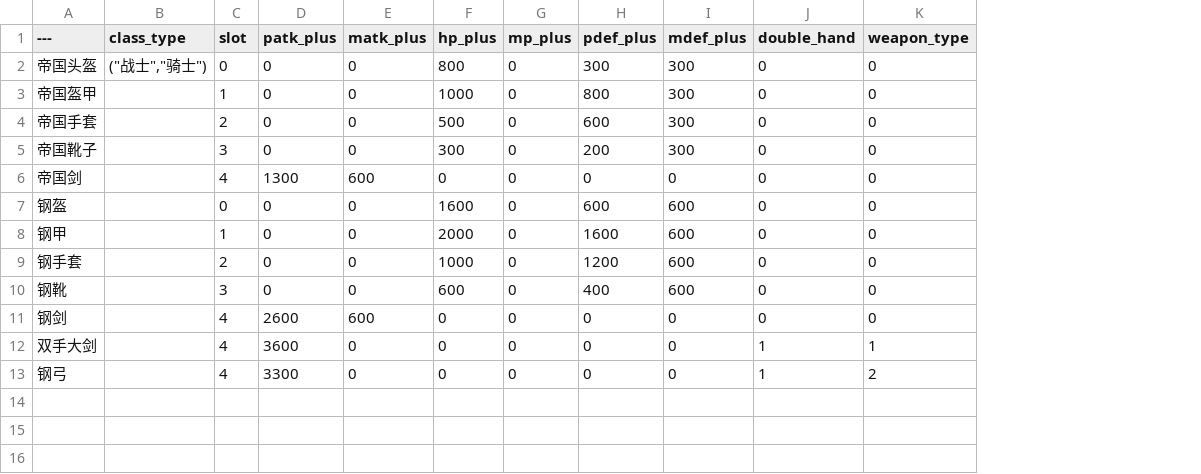
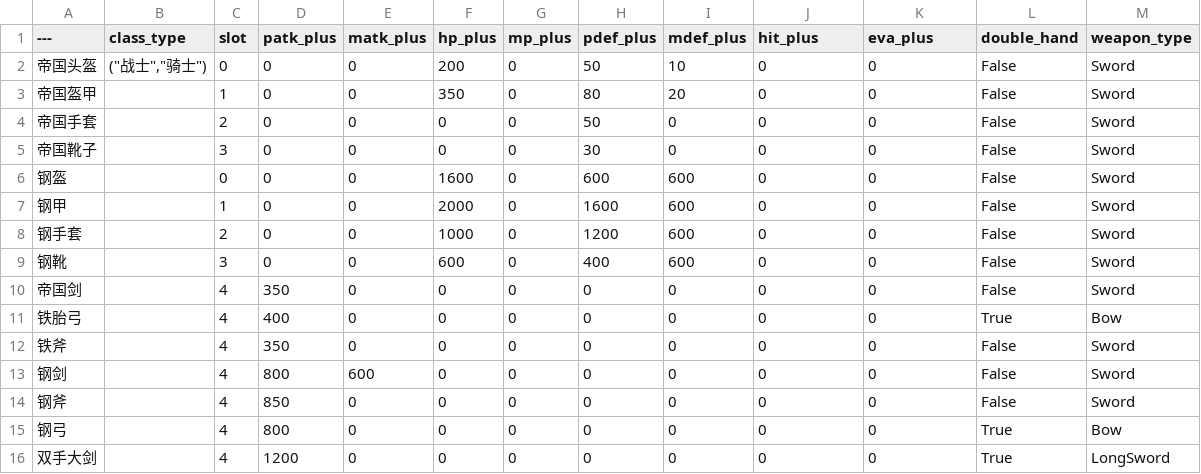
Before and after one commit to xiongfang/project, a CSV file: trunk/client/Content/data/装备.csv, drawn as a sheet; removed rows and columns are numbered as before the commit, all else as after; the diff names each change by its address in the sheet, - before the commit and + after, or states it on an @@ line.

```diff
--- a/trunk/client/Content/data/装备.csv
+++ b/trunk/client/Content/data/装备.csv
+column L (double_hand), rows 2-9: all False; rows 13-15: False | False | True
+column M (weapon_type), rows 2-9: all Sword; rows 13-15: Sword | Sword | Bow
-J1: double_hand
+J1: hit_plus
-K1: weapon_type
+K1: eva_plus
-F2 (hp_plus): 800
+F2 (hp_plus): 200
-H2 (pdef_plus): 300
+H2 (pdef_plus): 50
-I2 (mdef_plus): 300
+I2 (mdef_plus): 10
-F3 (hp_plus): 1000
+F3 (hp_plus): 350
-H3 (pdef_plus): 800
+H3 (pdef_plus): 80
-I3 (mdef_plus): 300
+I3 (mdef_plus): 20
-F4 (hp_plus): 500
+F4 (hp_plus): 0
-H4 (pdef_plus): 600
+H4 (pdef_plus): 50
-I4:I5 (mdef_plus): 300
+I4:I5 (mdef_plus): 0
-F5 (hp_plus): 300
+F5 (hp_plus): 0
-H5 (pdef_plus): 200
+H5 (pdef_plus): 30
-row 6: 帝国剑 |  | 4 | 1300 | 600 | 0 | 0 | 0 | 0 | 0 | 0
+row 10: 帝国剑 |  | 4 | 350 | 0 | 0 | 0 | 0 | 0 | 0 | 0 | False | Sword
+row 11: 铁胎弓 |  | 4 | 400 | 0 | 0 | 0 | 0 | 0 | 0 | 0 | True | Bow
+row 12: 铁斧 |  | 4 | 350 | 0 | 0 | 0 | 0 | 0 | 0 | 0 | False | Sword
-D13 (patk_plus): 2600
+D13 (patk_plus): 800
-A14 (---): 双手大剑
+A14 (---): 钢斧
-D14 (patk_plus): 3600
+D14 (patk_plus): 850
-J14:J15 (hit_plus): 1
+J14:J15 (hit_plus): 0
-K14 (eva_plus): 1
+K14 (eva_plus): 0
-D15 (patk_plus): 3300
+D15 (patk_plus): 800
-K15 (eva_plus): 2
+K15 (eva_plus): 0
+row 16: 双手大剑 |  | 4 | 1200 | 0 | 0 | 0 | 0 | 0 | 0 | 0 | True | LongSword
```
Also changed, not shown: 30 other files.
